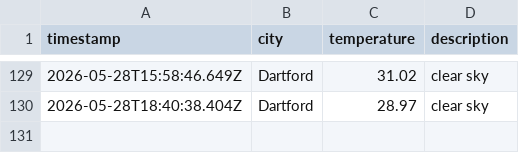
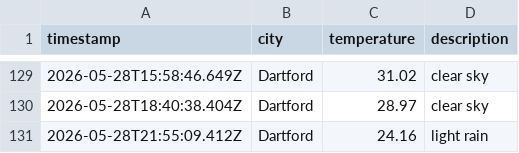
Before and after one commit to sk850/Weather-app-js, a CSV file: data/weather_log.csv, drawn as a sheet; only a part is shown, gaps mark what is left out; the diff names each change by its address in the sheet, - before the commit and + after, or states it on an @@ line.

```diff
--- a/data/weather_log.csv
+++ b/data/weather_log.csv
+row 131: 2026-05-28T21:55:09.412Z | Dartford | 24.16 | light rain
```
Also changed, not shown: 1 other file.
